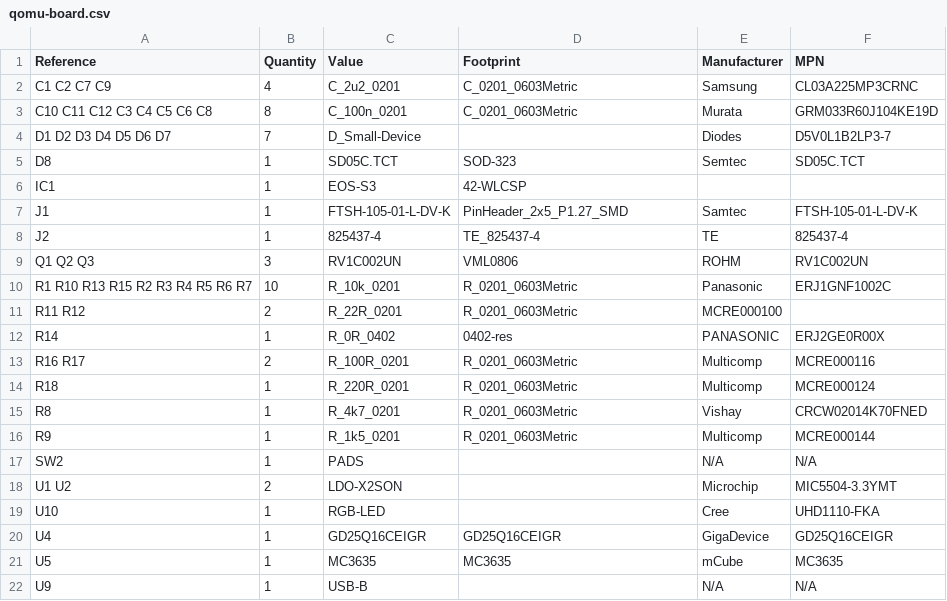
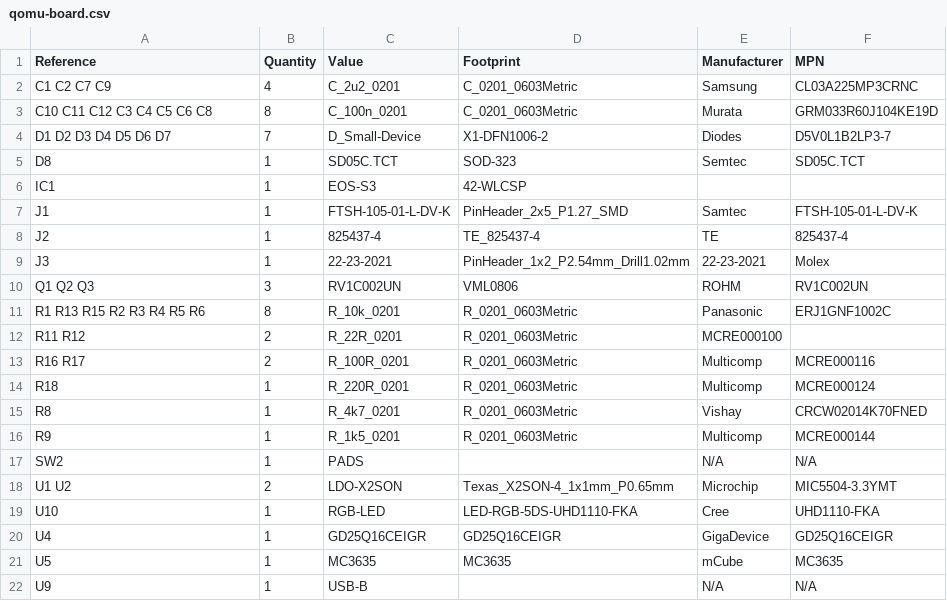
Before and after one commit to antmicro/qomu-dev-board, a CSV file: qomu-board.csv, drawn as a sheet.

```diff
--- a/qomu-board.csv
+++ b/qomu-board.csv
@@ -3,3 +3,3 @@ C1 C2 C7 C9,4,C_2u2_0201,C_0201_0603Metric,Samsung,CL03A225MP3CRNC,
 C10 C11 C12 C3 C4 C5 C6 C8,8,C_100n_0201,C_0201_0603Metric,Murata,GRM033R60J104KE19D,
-D1 D2 D3 D4 D5 D6 D7,7,D_Small-Device,,Diodes,D5V0L1B2LP3-7,
+D1 D2 D3 D4 D5 D6 D7,7,D_Small-Device,X1-DFN1006-2,Diodes,D5V0L1B2LP3-7,
 D8,1,SD05C.TCT,SOD-323,Semtec,SD05C.TCT,
@@ -8,6 +8,6 @@ J1,1,FTSH-105-01-L-DV-K,PinHeader_2x5_P1.27_SMD,Samtec,FTSH-105-01-L-DV-K,
 J2,1,825437-4,TE_825437-4,TE,825437-4,
+J3,1,22-23-2021,PinHeader_1x2_P2.54mm_Drill1.02mm,22-23-2021,Molex,
 Q1 Q2 Q3,3,RV1C002UN,VML0806,ROHM,RV1C002UN,
-R1 R10 R13 R15 R2 R3 R4 R5 R6 R7,10,R_10k_0201,R_0201_0603Metric,Panasonic,ERJ1GNF1002C,
+R1 R13 R15 R2 R3 R4 R5 R6,8,R_10k_0201,R_0201_0603Metric,Panasonic,ERJ1GNF1002C,
 R11 R12,2,R_22R_0201,R_0201_0603Metric,MCRE000100,,
-R14,1,R_0R_0402,0402-res,PANASONIC,ERJ2GE0R00X,
 R16 R17,2,R_100R_0201,R_0201_0603Metric,Multicomp,MCRE000116,
@@ -17,4 +17,4 @@ R9,1,R_1k5_0201,R_0201_0603Metric,Multicomp,MCRE000144,
 SW2,1,PADS,,N/A,N/A,
-U1 U2,2,LDO-X2SON,,Microchip,MIC5504-3.3YMT,
-U10,1,RGB-LED,,Cree,UHD1110-FKA,
+U1 U2,2,LDO-X2SON,Texas_X2SON-4_1x1mm_P0.65mm,Microchip,MIC5504-3.3YMT,
+U10,1,RGB-LED,LED-RGB-5DS-UHD1110-FKA,Cree,UHD1110-FKA,
 U4,1,GD25Q16CEIGR,GD25Q16CEIGR,GigaDevice,GD25Q16CEIGR,
```
Also changed, not shown: 4 other files.
